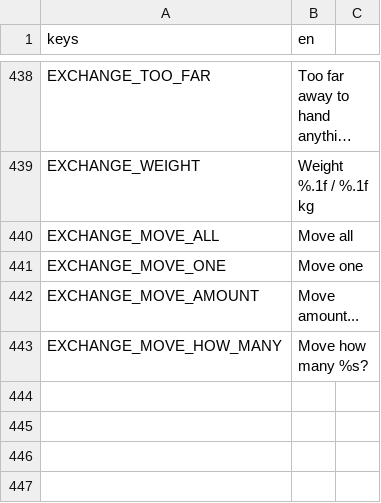
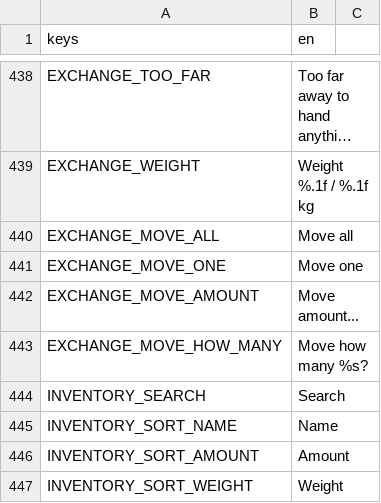
Before and after one commit to tfelix/bestia-behemoth, a CSV file: bestia-client/src/Localization/general.csv, drawn as a sheet; only a part is shown, gaps mark what is left out; long unchanged cells end in …; the diff names each change by its address in the sheet, - before the commit and + after, or states it on an @@ line.

```diff
--- a/bestia-client/src/Localization/general.csv
+++ b/bestia-client/src/Localization/general.csv
+row 444: INVENTORY_SEARCH | Search
+row 445: INVENTORY_SORT_NAME | Name
+row 446: INVENTORY_SORT_AMOUNT | Amount
+row 447: INVENTORY_SORT_WEIGHT | Weight
```
Also changed, not shown: 3 other files.
